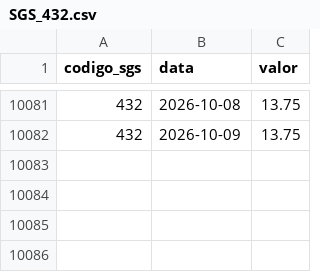
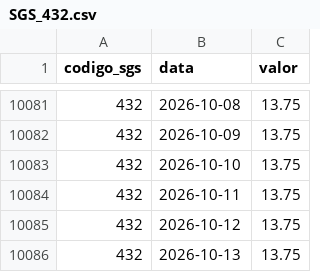
Before and after one commit to carlos-andrade/B3, a CSV file: dados/bcb_sgs/normalized/SGS_432.csv, drawn as a sheet; only a part is shown, gaps mark what is left out; the diff names each change by its address in the sheet, - before the commit and + after, or states it on an @@ line.

```diff
--- a/dados/bcb_sgs/normalized/SGS_432.csv
+++ b/dados/bcb_sgs/normalized/SGS_432.csv
+row 10083: 432 | 2026-10-10 | 13.75
+row 10084: 432 | 2026-10-11 | 13.75
+row 10085: 432 | 2026-10-12 | 13.75
+row 10086: 432 | 2026-10-13 | 13.75
```
Also changed, not shown: dados/bcb_sgs/normalized/SGS_12.csv, 11 other files.
